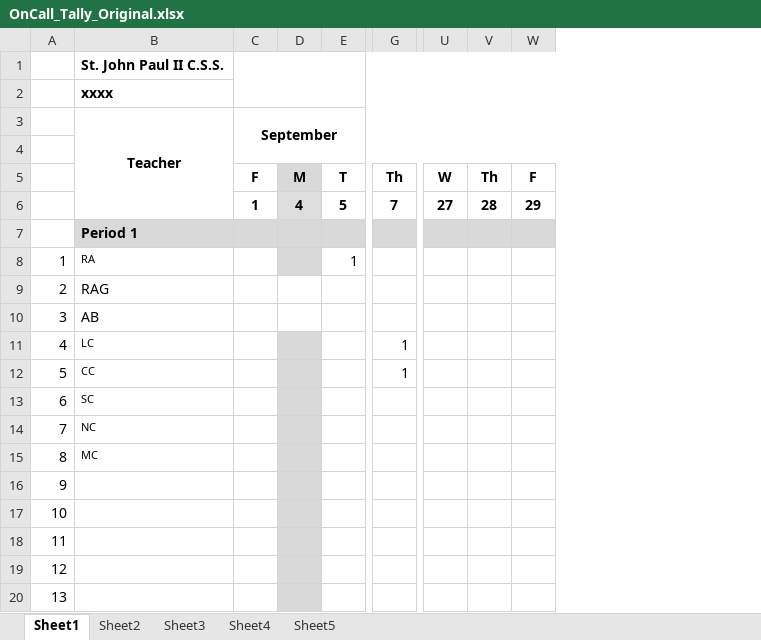
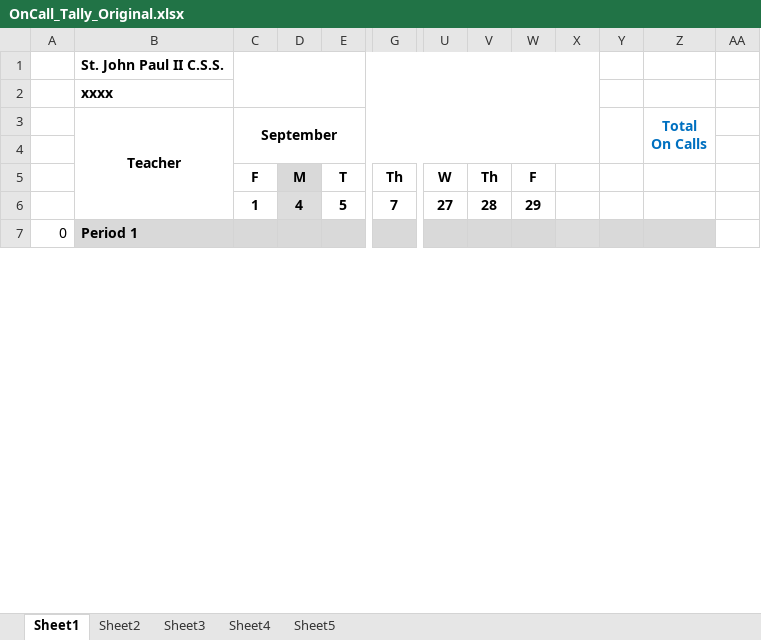
Before and after one commit to Zach-Smith/CS2043-Team-6-Project, an Excel workbook: Worksheet_Processing/OnCall_Tally_Original.xlsx, sheet Sheet1, drawn as a sheet; only a part is shown, gaps mark what is left out; values as stored, in another font and other column widths than the file's, no borders; conditional formats not drawn; removed rows and columns are numbered as before the commit, all else as after; rows hold the shown columns only; the diff covers the shown part only; the diff names each change by its address in the sheet, - before the commit and + after, or states it on an @@ line.

```diff
--- a/Worksheet_Processing/OnCall_Tally_Original.xlsx (sheet Sheet1)
+++ b/Worksheet_Processing/OnCall_Tally_Original.xlsx (sheet Sheet1)
-column A, empty
+column A, row 7: 0
+column X, empty
+column Y, empty
+column Z (Total On Calls), empty
+column AA, empty
-row 8: 1 | RA |  |  | 1
-row 9: 2 | RAG
-row 10: 3 | AB
-row 11: 4 | LC |  |  |  | 1
-row 12: 5 | CC |  |  |  | 1
-row 13: 6 | SC
-row 14: 7 | NC
-row 15: 8 | MC
@@ row 16 moved to row 23: SUM: @@
-row 17: 10
-row 18: 11
-row 19: 12
-row 20: 13
```
Also changed, not shown: 102 removed rows and cell formats elsewhere in this sheet, sheet Sheet2, sheet Sheet5, sheet Sheet4, sheet Sheet3, Worksheet_Processing/OnCall_Tally.xlsx, 11 other files.
